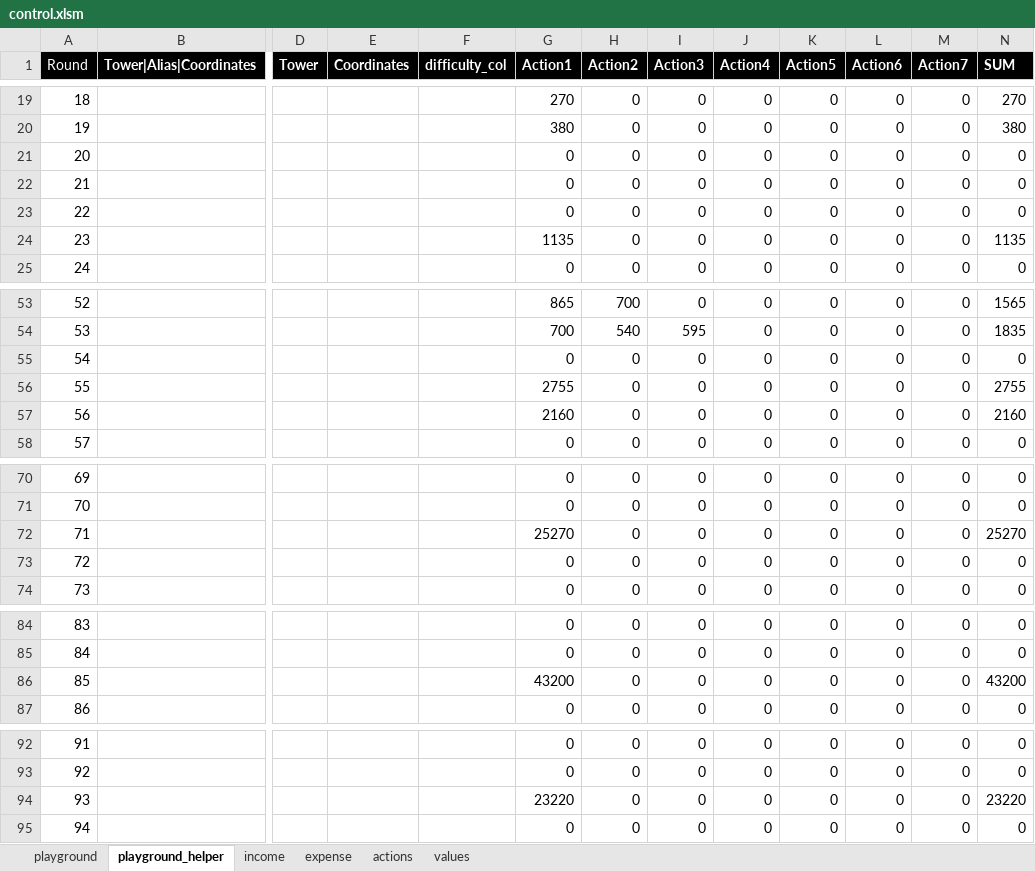
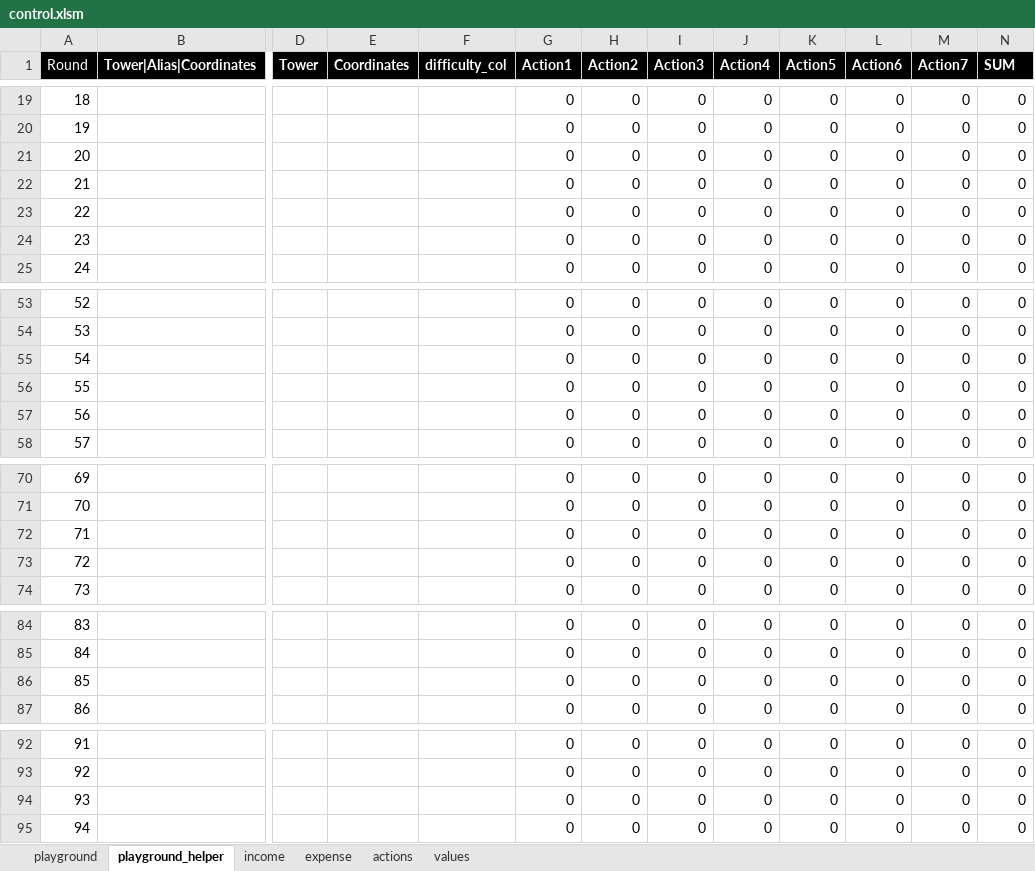
Before and after one commit to dawei7/BloonsTD6_BOT, an Excel workbook: src/control.xlsm, sheet playground_helper, drawn as a sheet; only a part is shown, gaps mark what is left out; values as stored, in another font and other column widths than the file's, no borders; the diff covers the shown part only; the diff names each change by its address in the sheet, - before the commit and + after, or states it on an @@ line.

```diff
--- a/src/control.xlsm (sheet playground_helper)
+++ b/src/control.xlsm (sheet playground_helper)
-G19 (Action1): 270
+G19 (Action1): 0
-N19 (SUM): 270
+N19 (SUM): 0
-G20 (Action1): 380
+G20 (Action1): 0
-N20 (SUM): 380
+N20 (SUM): 0
-G24 (Action1): 1135
+G24 (Action1): 0
-N24 (SUM): 1135
+N24 (SUM): 0
-G53 (Action1): 865
+G53 (Action1): 0
-H53 (Action2): 700
+H53 (Action2): 0
-N53 (SUM): 1565
+N53 (SUM): 0
-G54 (Action1): 700
+G54 (Action1): 0
-H54 (Action2): 540
+H54 (Action2): 0
-I54 (Action3): 595
+I54 (Action3): 0
-N54 (SUM): 1835
+N54 (SUM): 0
-G56 (Action1): 2755
+G56 (Action1): 0
-N56 (SUM): 2755
+N56 (SUM): 0
-G57 (Action1): 2160
+G57 (Action1): 0
-N57 (SUM): 2160
+N57 (SUM): 0
-G72 (Action1): 25270
+G72 (Action1): 0
-N72 (SUM): 25270
+N72 (SUM): 0
-G86 (Action1): 43200
+G86 (Action1): 0
-N86 (SUM): 43200
+N86 (SUM): 0
-G94 (Action1): 23220
+G94 (Action1): 0
-N94 (SUM): 23220
+N94 (SUM): 0
```
Also changed, not shown: 63 edited cells elsewhere in this sheet, sheet playground, sheet expense, sheet values, formulas that keep their value, 6 other files.
